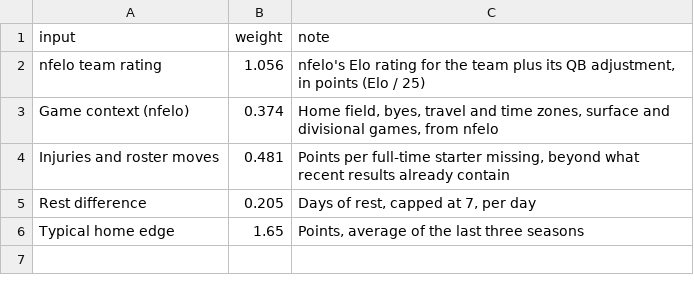
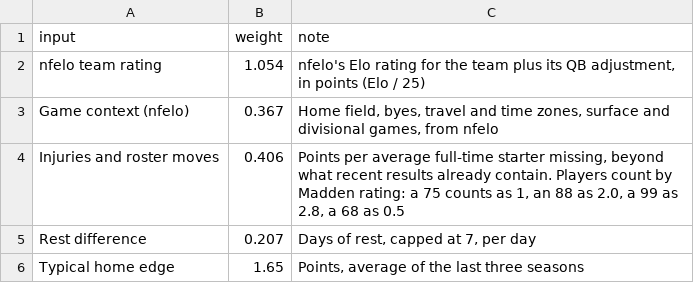
Before and after one commit to aatrain23/prop-card, a CSV file: nfl-data/inputs.csv, drawn as a sheet.

```diff
--- a/nfl-data/inputs.csv
+++ b/nfl-data/inputs.csv
@@ -1,6 +1,6 @@
 input,weight,note
-nfelo team rating,1.056,"nfelo's Elo rating for the team plus its QB adjustment, in points (Elo / 25)"
-Game context (nfelo),0.374,"Home field, byes, travel and time zones, surface and divisional games, from nfelo"
-Injuries and roster moves,0.481,"Points per full-time starter missing, beyond what recent results already contain"
-Rest difference,0.205,"Days of rest, capped at 7, per day"
+nfelo team rating,1.054,"nfelo's Elo rating for the team plus its QB adjustment, in points (Elo / 25)"
+Game context (nfelo),0.367,"Home field, byes, travel and time zones, surface and divisional games, from nfelo"
+Injuries and roster moves,0.406,"Points per average full-time starter missing, beyond what recent results already contain. Players count by Madden rating: a 75 counts as 1, an 88 as 2.0, a 99 as 2.8, a 68 as 0.5"
+Rest difference,0.207,"Days of rest, capped at 7, per day"
 Typical home edge,1.65,"Points, average of the last three seasons"
```
Also changed, not shown: nfl-data/bets.csv, nfl-data/grades.csv, 10 other files.
